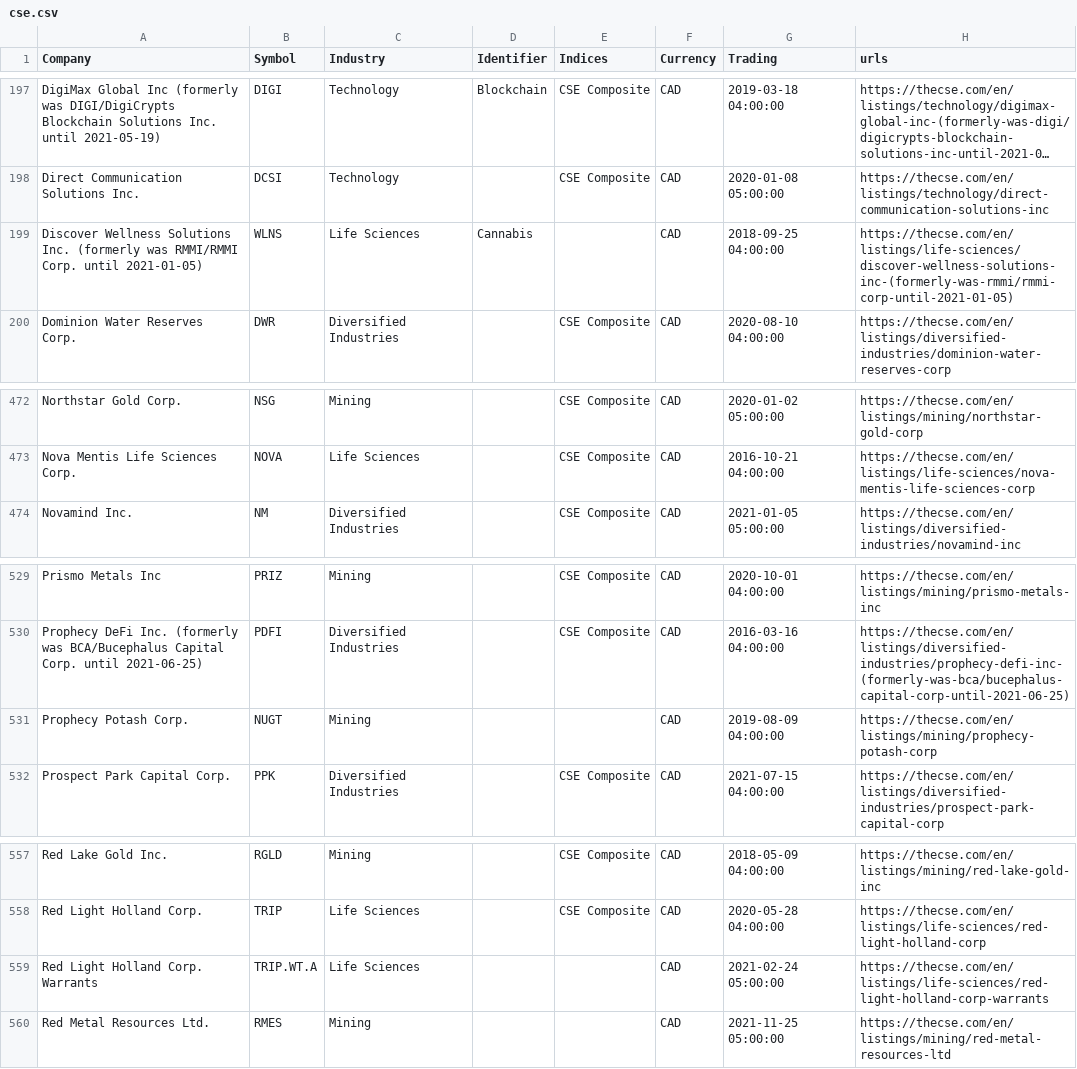
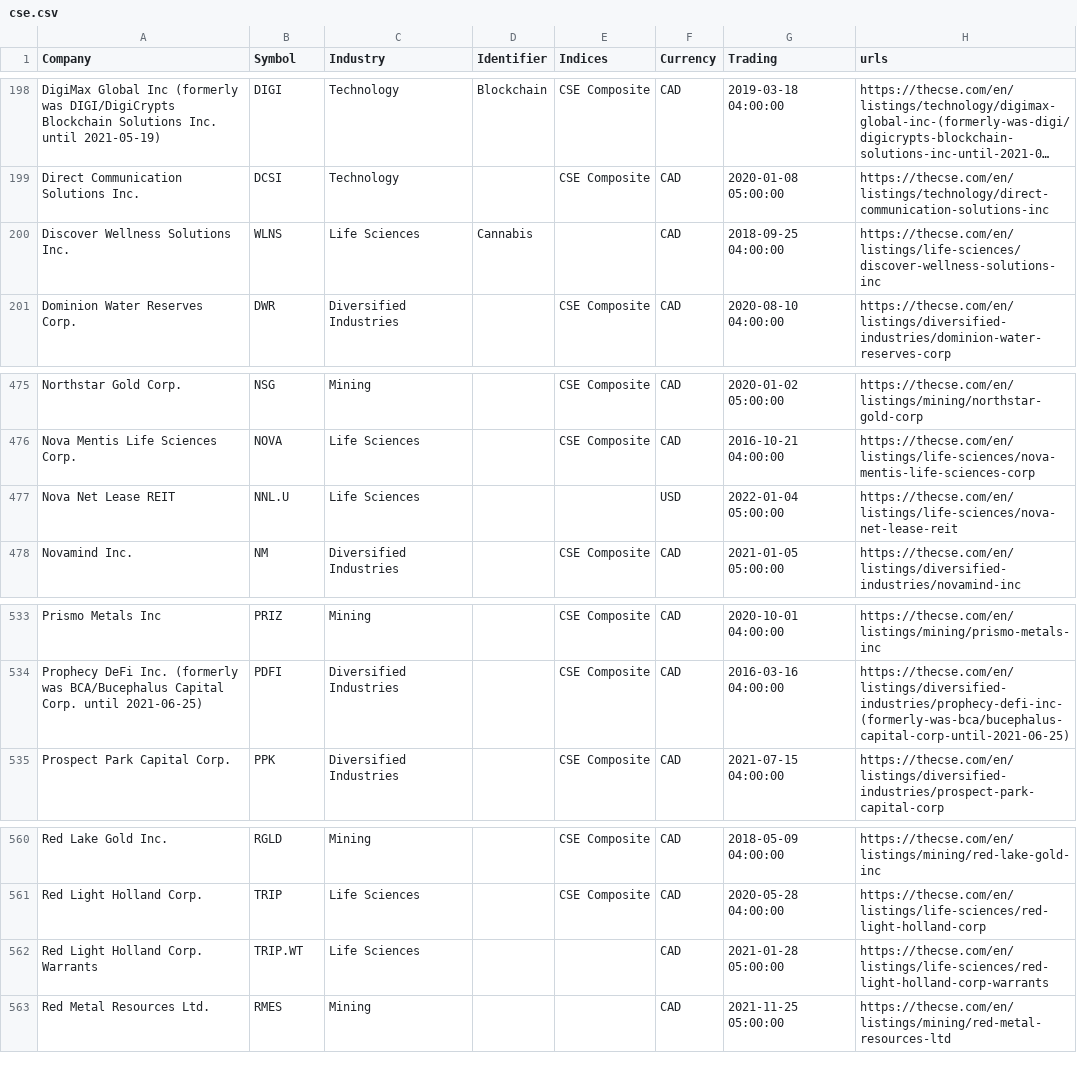
Before and after one commit to FriendlyUser/cad_tickers_list, a CSV file: static/latest/cse.csv, drawn as a sheet; only a part is shown, gaps mark what is left out; long unchanged cells end in …; removed rows and columns are numbered as before the commit, all else as after; the diff covers the shown part only; the diff names each change by its address in the sheet, - before the commit and + after, or states it on an @@ line.

```diff
--- a/static/latest/cse.csv
+++ b/static/latest/cse.csv
-A200 (Company): …Solutions Inc. (formerly was RMMI/RMMI Corp. until 2021-01-05)
+A200 (Company): …Solutions Inc.
-H200 (urls): https://thecse.com/en/listings/life-sciences/discover-wellness-solutions-inc-(formerly-was-rmmi/rmmi-corp-until-2021-01-05)
+H200 (urls): https://thecse.com/en/listings/life-sciences/discover-wellness-solutions-inc
+row 477: Nova Net Lease REIT | NNL.U | Life Sciences |  |  | USD | 2022-01-04 05:00:00 | https://thecse.com/en/listings/life-sciences/nova-net-lease-reit
-row 531: Prophecy Potash Corp. | NUGT | Mining |  |  | CAD | 2019-08-09 04:00:00 | https://thecse.com/en/listings/mining/prophecy-potash-corp
-B562 (Symbol): TRIP.WT.A
+B562 (Symbol): TRIP.WT
-G562 (Trading): 2021-02-24 05:00:00
+G562 (Trading): 2021-01-28 05:00:00
```
Also changed, not shown: 4 added rows and 1 removed row elsewhere in this file.
